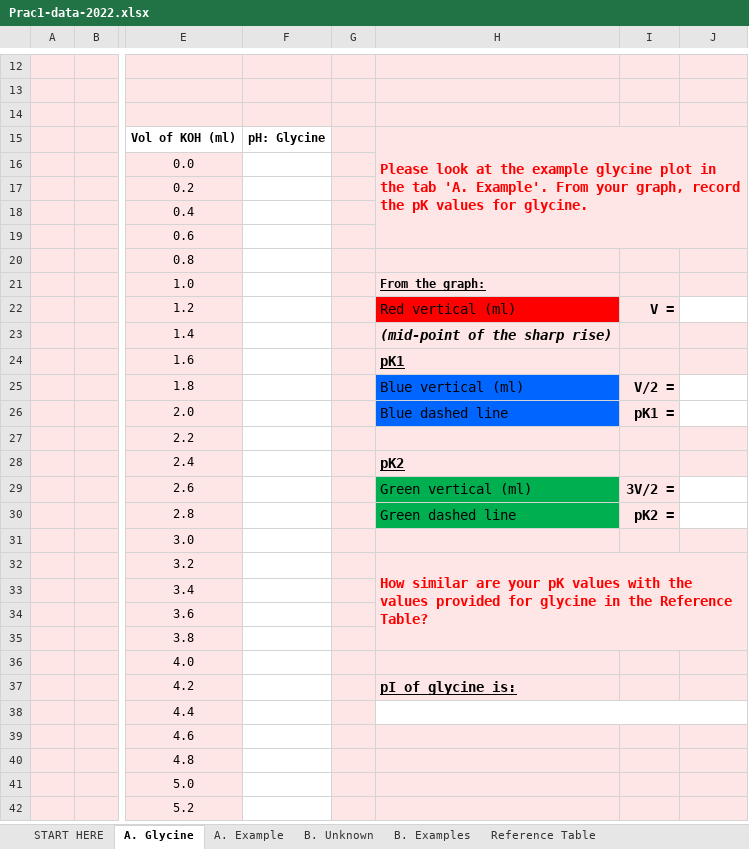
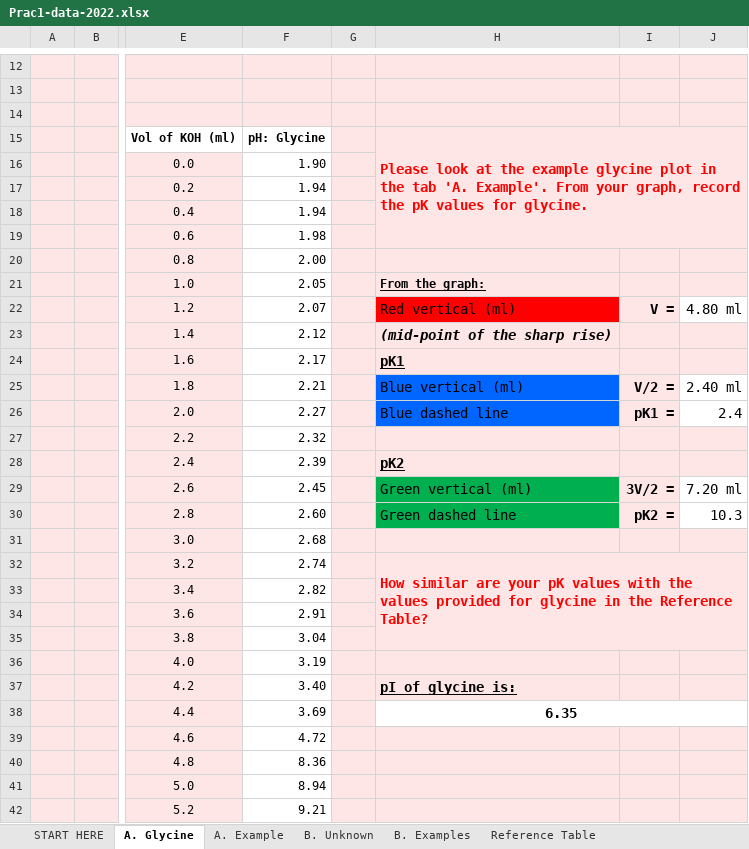
Before and after one commit to stellalim/2022-Session-1, an Excel workbook: BMOL2201/Practicals/Prac 1/Prac1-data-2022.xlsx, sheet A. Glycine, drawn as a sheet; only a part is shown, gaps mark what is left out; values as stored, in another font and other column widths than the file's, no borders; charts and pictures and conditional formats and table styles not drawn; the diff covers the shown part only; the diff names each change by its address in the sheet, - before the commit and + after, or states it on an @@ line.

```diff
--- a/BMOL2201/Practicals/Prac 1/Prac1-data-2022.xlsx (sheet A. Glycine)
+++ b/BMOL2201/Practicals/Prac 1/Prac1-data-2022.xlsx (sheet A. Glycine)
-F16: (empty)
+F16: 1.90
-F17:F18: (empty)
+F17:F18: 1.94
-F19: (empty)
+F19: 1.98
-F20: (empty)
+F20: 2.00
-F21: (empty)
+F21: 2.05
-F22: (empty)
+F22: 2.07
-J22: (empty)
+J22: 4.80 ml
-F23: (empty)
+F23: 2.12
-F24: (empty)
+F24: 2.17
-F25: (empty)
+F25: 2.21
-J25: (empty)
+J25: 2.40 ml
-F26: (empty)
+F26: 2.27
-J26: (empty)
+J26: 2.4
-F27: (empty)
+F27: 2.32
-F28: (empty)
+F28: 2.39
-F29: (empty)
+F29: 2.45
-J29: (empty)
+J29: 7.20 ml
-F30: (empty)
+F30: 2.60
-J30: (empty)
+J30: 10.3
-F31: (empty)
+F31: 2.68
-F32: (empty)
+F32: 2.74
-F33: (empty)
+F33: 2.82
-F34: (empty)
+F34: 2.91
-F35: (empty)
+F35: 3.04
-F36: (empty)
+F36: 3.19
-F37: (empty)
+F37: 3.40
-F38: (empty)
+F38: 3.69
-H38: (empty)
+H38: 6.35
-F39: (empty)
+F39: 4.72
-F40: (empty)
+F40: 8.36
-F41: (empty)
+F41: 8.94
-F42: (empty)
+F42: 9.21
```
Also changed, not shown: 20 edited cells elsewhere in this sheet, sheet B. Unknown, sheet START HERE, charts or pictures, 15 other files.
